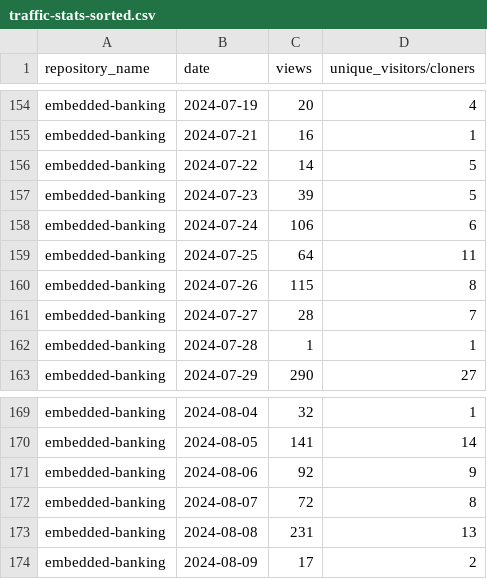
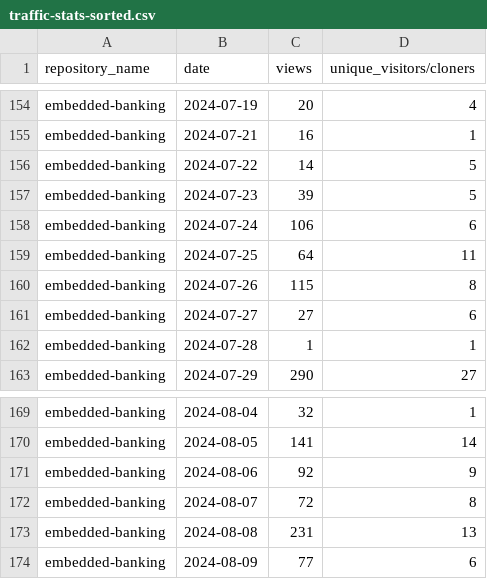
Before and after one commit to jpmorgan-payments/embedded-banking, a CSV file: metrics/traffic-stats-sorted.csv, drawn as a sheet; only a part is shown, gaps mark what is left out.

```diff
--- a/metrics/traffic-stats-sorted.csv
+++ b/metrics/traffic-stats-sorted.csv
@@ -160,3 +160,3 @@ embedded-banking,2024-07-25,64,11
 embedded-banking,2024-07-26,115,8
-embedded-banking,2024-07-27,28,7
+embedded-banking,2024-07-27,27,6
 embedded-banking,2024-07-28,1,1
@@ -173,2 +173,2 @@ embedded-banking,2024-08-07,72,8
 embedded-banking,2024-08-08,231,13
-embedded-banking,2024-08-09,17,2
+embedded-banking,2024-08-09,77,6
```
Also changed, not shown: metrics/clone-stats-sorted.csv, metrics/clone-stats.csv, 3 other files.
